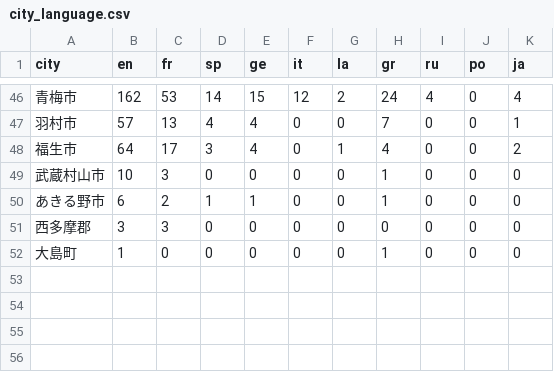
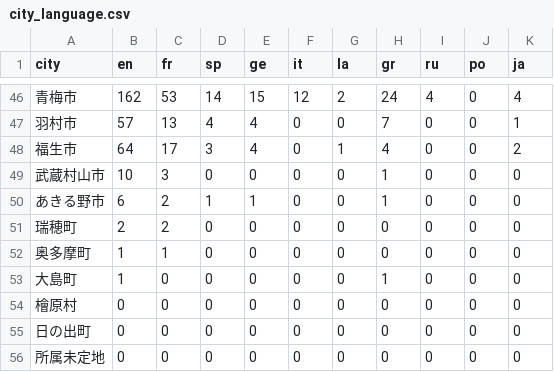
Before and after one commit to azuma164/House-App, a CSV file: display-tokyo/land/city_language.csv, drawn as a sheet; only a part is shown, gaps mark what is left out.

```diff
--- a/display-tokyo/land/city_language.csv
+++ b/display-tokyo/land/city_language.csv
@@ -50,3 +50,7 @@ city,en,fr,sp,ge,it,la,gr,ru,po,ja
 あきる野市,6,2,1,1,0,0,1,0,0,0
-西多摩郡,3,3,0,0,0,0,0,0,0,0
+瑞穂町,2,2,0,0,0,0,0,0,0,0
+奥多摩町,1,1,0,0,0,0,0,0,0,0
 大島町,1,0,0,0,0,0,1,0,0,0
+檜原村,0,0,0,0,0,0,0,0,0,0
+日の出町,0,0,0,0,0,0,0,0,0,0
+所属未定地,0,0,0,0,0,0,0,0,0,0
```
Also changed, not shown: 6 other files.
